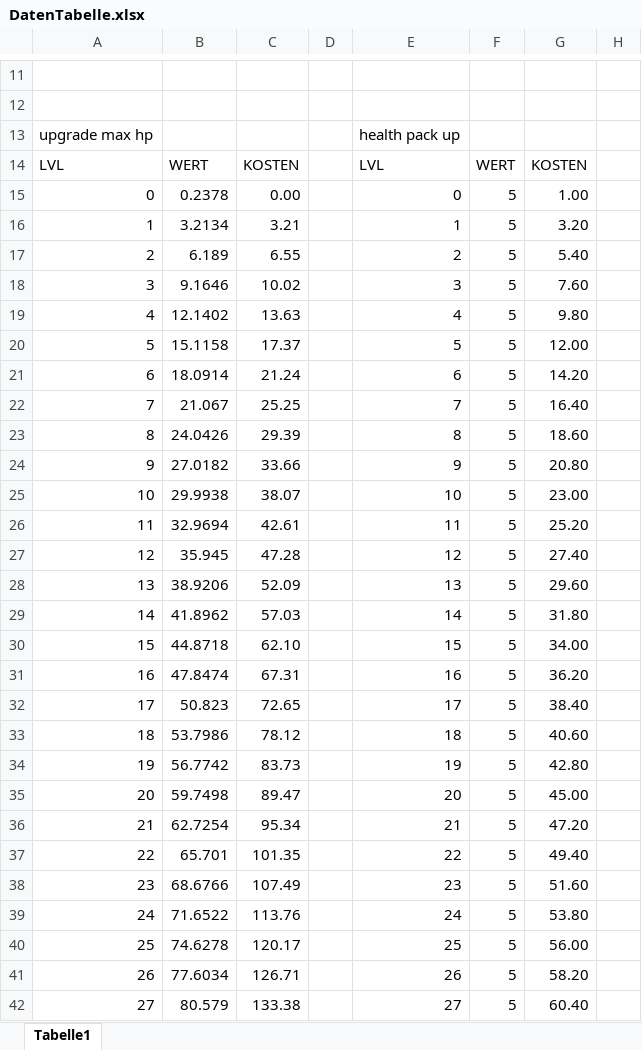
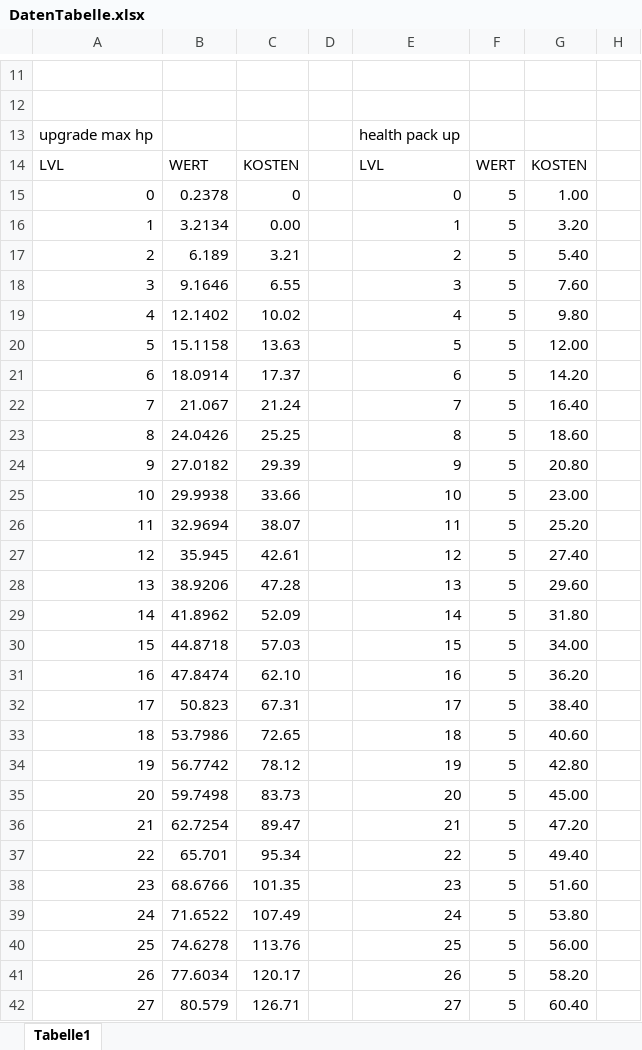
Before and after one commit to MrFaiser/Game2D, an Excel workbook: files/DatenTabelle.xlsx, sheet Tabelle1, drawn as a sheet; only a part is shown, gaps mark what is left out; values as stored, in another font and other column widths than the file's, no borders; charts and pictures not drawn; the diff covers the shown part only; the diff names each change by its address in the sheet, - before the commit and + after, or states it on an @@ line.

```diff
--- a/files/DatenTabelle.xlsx (sheet Tabelle1)
+++ b/files/DatenTabelle.xlsx (sheet Tabelle1)
-C15: 0.00
+C15: 0
-C16: 3.21
+C16: 0.00
-C17: 6.55
+C17: 3.21
-C18: 10.02
+C18: 6.55
-C19: 13.63
+C19: 10.02
-C20: 17.37
+C20: 13.63
-C21: 21.24
+C21: 17.37
-C22: 25.25
+C22: 21.24
-C23: 29.39
+C23: 25.25
-C24: 33.66
+C24: 29.39
-C25: 38.07
+C25: 33.66
-C26: 42.61
+C26: 38.07
-C27: 47.28
+C27: 42.61
-C28: 52.09
+C28: 47.28
-C29: 57.03
+C29: 52.09
-C30: 62.10
+C30: 57.03
-C31: 67.31
+C31: 62.10
-C32: 72.65
+C32: 67.31
-C33: 78.12
+C33: 72.65
-C34: 83.73
+C34: 78.12
-C35: 89.47
+C35: 83.73
-C36: 95.34
+C36: 89.47
-C37: 101.35
+C37: 95.34
-C38: 107.49
+C38: 101.35
-C39: 113.76
+C39: 107.49
-C40: 120.17
+C40: 113.76
-C41: 126.71
+C41: 120.17
-C42: 133.38
+C42: 126.71
```
Also changed, not shown: 73 edited cells elsewhere in this sheet, charts or pictures, 10 other files.
